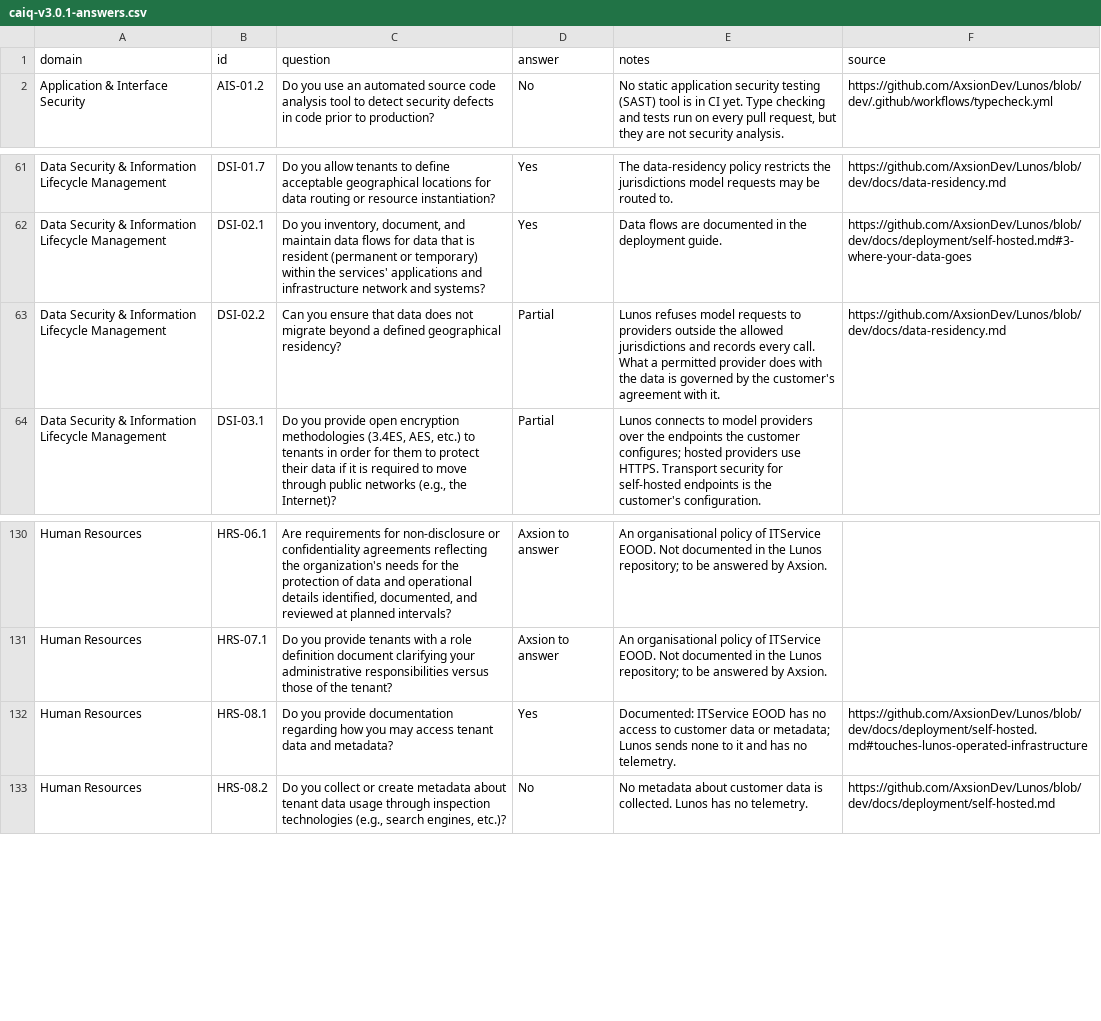
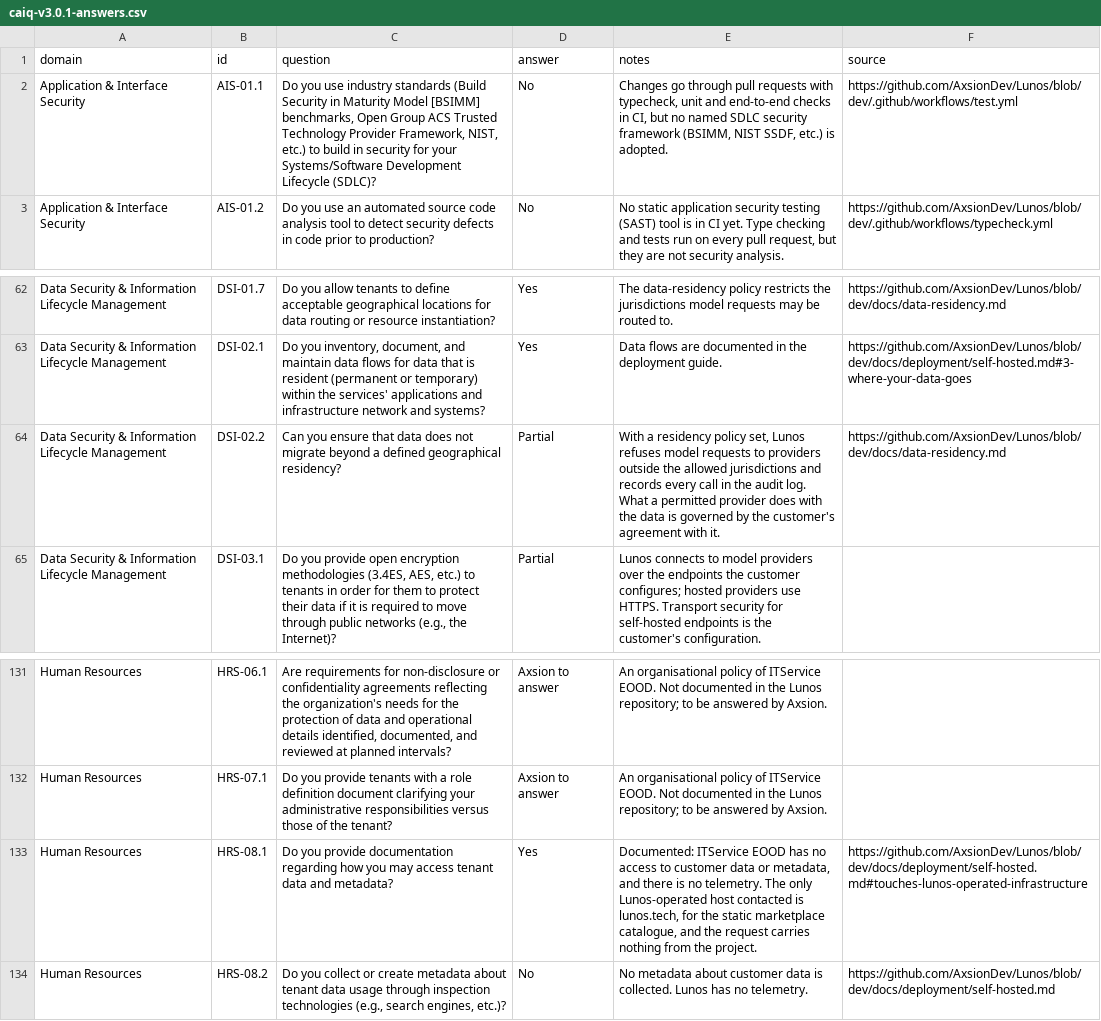
Before and after one commit to AxsionDev/Lunos, a CSV file: docs/trust/questionnaire/caiq-v3.0.1-answers.csv, drawn as a sheet; only a part is shown, gaps mark what is left out.

```diff
--- a/docs/trust/questionnaire/caiq-v3.0.1-answers.csv
+++ b/docs/trust/questionnaire/caiq-v3.0.1-answers.csv
@@ -1,2 +1,3 @@
 domain,id,question,answer,notes,source
+Application & Interface Security,AIS-01.1,"Do you use industry standards (Build Security in Maturity Model [BSIMM] benchmarks, Open Group ACS Trusted Technology Provider Framework, NIST, etc.) to build in security for your Systems/Software Development Lifecycle (SDLC)?",No,"Changes go through pull requests with typecheck, unit and end-to-end checks in CI, but no named SDLC security framework (BSIMM, NIST SSDF, etc.) is adopted.",https://github.com/AxsionDev/Lunos/blob/dev/.github/workflows/test.yml
 Application & Interface Security,AIS-01.2,Do you use an automated source code analysis tool to detect security defects in code prior to production?,No,"No static application security testing (SAST) tool is in CI yet. Type checking and tests run on every pull request, but they are not security analysis.",https://github.com/AxsionDev/Lunos/blob/dev/.github/workflows/typecheck.yml
@@ -62,3 +63,3 @@ Data Security & Information Lifecycle Management,DSI-01.7,Do you allow tenants t
 Data Security & Information Lifecycle Management,DSI-02.1,"Do you inventory, document, and maintain data flows for data that is resident (permanent or temporary) within the services' applications and infrastructure network and systems?",Yes,Data flows are documented in the deployment guide.,https://github.com/AxsionDev/Lunos/blob/dev/docs/deployment/self-hosted.md#3-where-your-data-goes
-Data Security & Information Lifecycle Management,DSI-02.2,Can you ensure that data does not migrate beyond a defined geographical residency?,Partial,Lunos refuses model requests to providers outside the allowed jurisdictions and records every call. What a permitted provider does with the data is governed by the customer's agreement with it.,https://github.com/AxsionDev/Lunos/blob/dev/docs/data-residency.md
+Data Security & Information Lifecycle Management,DSI-02.2,Can you ensure that data does not migrate beyond a defined geographical residency?,Partial,"With a residency policy set, Lunos refuses model requests to providers outside the allowed jurisdictions and records every call in the audit log. What a permitted provider does with the data is governed by the customer's agreement with it.",https://github.com/AxsionDev/Lunos/blob/dev/docs/data-residency.md
 Data Security & Information Lifecycle Management,DSI-03.1,"Do you provide open encryption methodologies (3.4ES, AES, etc.) to tenants in order for them to protect their data if it is required to move through public networks (e.g., the Internet)?",Partial,Lunos connects to model providers over the endpoints the customer configures; hosted providers use HTTPS. Transport security for self-hosted endpoints is the customer's configuration.,
@@ -131,3 +132,3 @@ Human Resources,HRS-06.1,"Are requirements for non-disclosure or confidentiality
 Human Resources,HRS-07.1,Do you provide tenants with a role definition document clarifying your administrative responsibilities versus those of the tenant?,Axsion to answer,An organisational policy of ITService EOOD. Not documented in the Lunos repository; to be answered by Axsion.,
-Human Resources,HRS-08.1,Do you provide documentation regarding how you may access tenant data and metadata?,Yes,Documented: ITService EOOD has no access to customer data or metadata; Lunos sends none to it and has no telemetry.,https://github.com/AxsionDev/Lunos/blob/dev/docs/deployment/self-hosted.md#touches-lunos-operated-infrastructure
+Human Resources,HRS-08.1,Do you provide documentation regarding how you may access tenant data and metadata?,Yes,"Documented: ITService EOOD has no access to customer data or metadata, and there is no telemetry. The only Lunos-operated host contacted is lunos.tech, for the static marketplace catalogue, and the request carries nothing from the project.",https://github.com/AxsionDev/Lunos/blob/dev/docs/deployment/self-hosted.md#touches-lunos-operated-infrastructure
 Human Resources,HRS-08.2,"Do you collect or create metadata about tenant data usage through inspection technologies (e.g., search engines, etc.)?",No,No metadata about customer data is collected. Lunos has no telemetry.,https://github.com/AxsionDev/Lunos/blob/dev/docs/deployment/self-hosted.md
```
Also changed, not shown: 5 other files.
